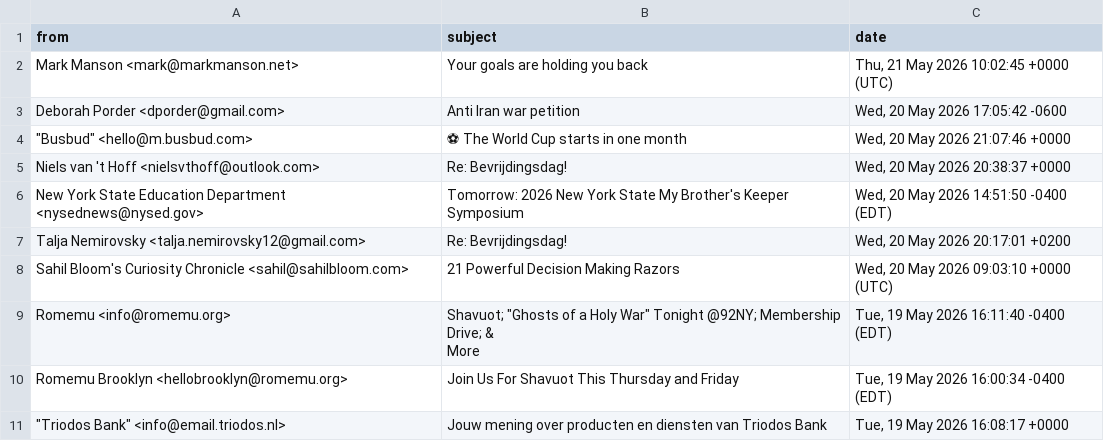
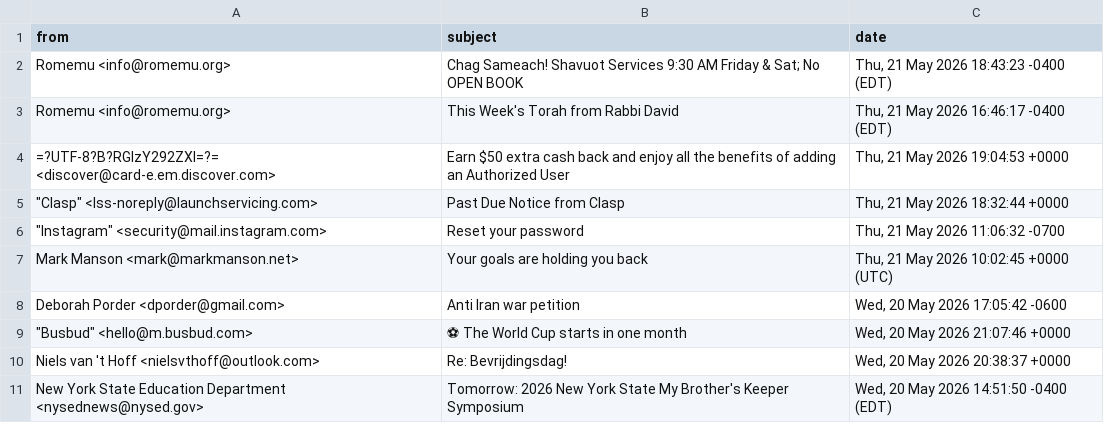
Before and after one commit to iraseidman/public, a CSV file: Email/yahoo.csv, drawn as a sheet.

```diff
--- a/Email/yahoo.csv
+++ b/Email/yahoo.csv
@@ -1,2 +1,7 @@
 "from","subject","date"
+"Romemu <info@romemu.org>","Chag Sameach! Shavuot Services 9:30 AM Friday & Sat; No OPEN BOOK","Thu, 21 May 2026 18:43:23 -0400 (EDT)"
+"Romemu <info@romemu.org>","This Week's Torah from Rabbi David","Thu, 21 May 2026 16:46:17 -0400 (EDT)"
+"=?UTF-8?B?RGlzY292ZXI=?= <discover@card-e.em.discover.com>","Earn $50 extra cash back and enjoy all the benefits of adding an Authorized User","Thu, 21 May 2026 19:04:53 +0000"
+"""Clasp"" <lss-noreply@launchservicing.com>","Past Due Notice from Clasp","Thu, 21 May 2026 18:32:44 +0000"
+"""Instagram"" <security@mail.instagram.com>","Reset your password","Thu, 21 May 2026 11:06:32 -0700"
 "Mark Manson <mark@markmanson.net>","Your goals are holding you back","Thu, 21 May 2026 10:02:45 +0000 (UTC)"
@@ -6,7 +11 @@
 "New York State Education Department <nysednews@nysed.gov>","Tomorrow: 2026 New York State My Brother's Keeper Symposium","Wed, 20 May 2026 14:51:50 -0400 (EDT)"
-"Talja Nemirovsky <talja.nemirovsky12@gmail.com>","Re: Bevrijdingsdag!","Wed, 20 May 2026 20:17:01 +0200"
-"Sahil Bloom's Curiosity Chronicle <sahil@sahilbloom.com>","21 Powerful Decision Making Razors","Wed, 20 May 2026 09:03:10 +0000 (UTC)"
-"Romemu <info@romemu.org>","Shavuot; ""Ghosts of a Holy War"" Tonight @92NY; Membership Drive;  &
- More","Tue, 19 May 2026 16:11:40 -0400 (EDT)"
-"Romemu Brooklyn <hellobrooklyn@romemu.org>","Join Us For Shavuot This Thursday and Friday","Tue, 19 May 2026 16:00:34 -0400 (EDT)"
-"""Triodos Bank"" <info@email.triodos.nl>","Jouw mening over producten en diensten van Triodos Bank","Tue, 19 May 2026 16:08:17 +0000"
```
Also changed, not shown: Email/gmail.csv, Weather/extended_weather_forecast_nyc.csv, 4 other files.
